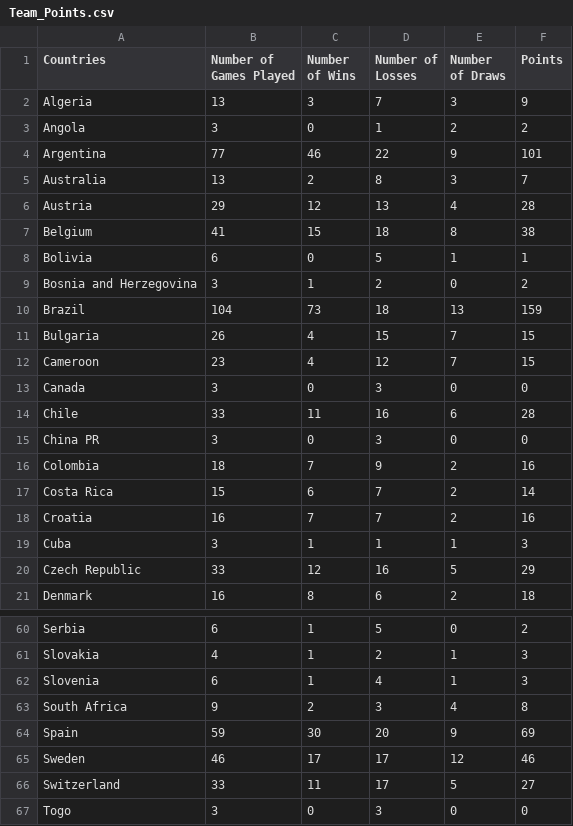
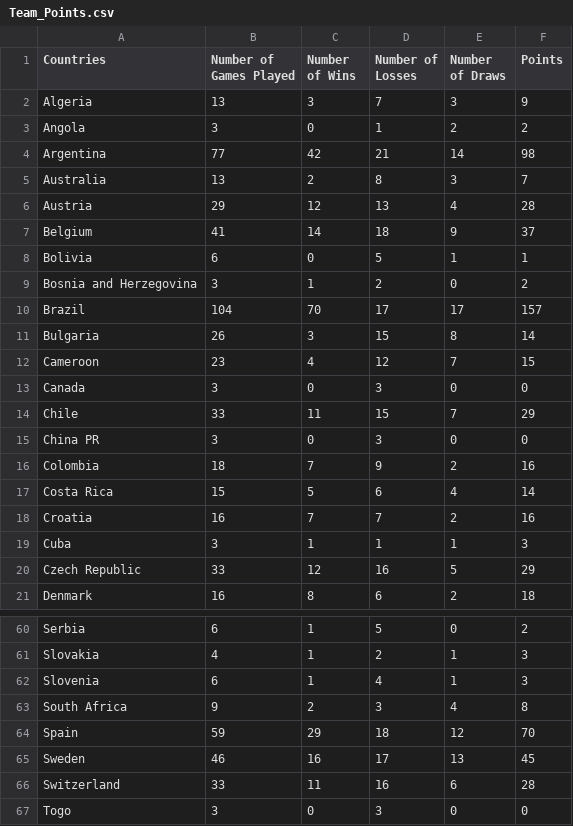
Before and after one commit to hgreyner/group1_project, a CSV file: Team_Points.csv, drawn as a sheet; only a part is shown, gaps mark what is left out; the diff covers the shown part only.

```diff
--- a/Team_Points.csv
+++ b/Team_Points.csv
@@ -3,16 +3,16 @@ Algeria,13,3,7,3,9
 Angola,3,0,1,2,2
-Argentina,77,46,22,9,101
+Argentina,77,42,21,14,98
 Australia,13,2,8,3,7
 Austria,29,12,13,4,28
-Belgium,41,15,18,8,38
+Belgium,41,14,18,9,37
 Bolivia,6,0,5,1,1
 Bosnia and Herzegovina,3,1,2,0,2
-Brazil,104,73,18,13,159
-Bulgaria,26,4,15,7,15
+Brazil,104,70,17,17,157
+Bulgaria,26,3,15,8,14
 Cameroon,23,4,12,7,15
 Canada,3,0,3,0,0
-Chile,33,11,16,6,28
+Chile,33,11,15,7,29
 China PR,3,0,3,0,0
 Colombia,18,7,9,2,16
-Costa Rica,15,6,7,2,14
+Costa Rica,15,5,6,4,14
 Croatia,16,7,7,2,16
@@ -63,5 +63,5 @@ Slovenia,6,1,4,1,3
 South Africa,9,2,3,4,8
-Spain,59,30,20,9,69
-Sweden,46,17,17,12,46
-Switzerland,33,11,17,5,27
+Spain,59,29,18,12,70
+Sweden,46,16,17,13,45
+Switzerland,33,11,16,6,28
 Togo,3,0,3,0,0
```
Also changed, not shown: 53 edited cells elsewhere in this file, 3 other files.
